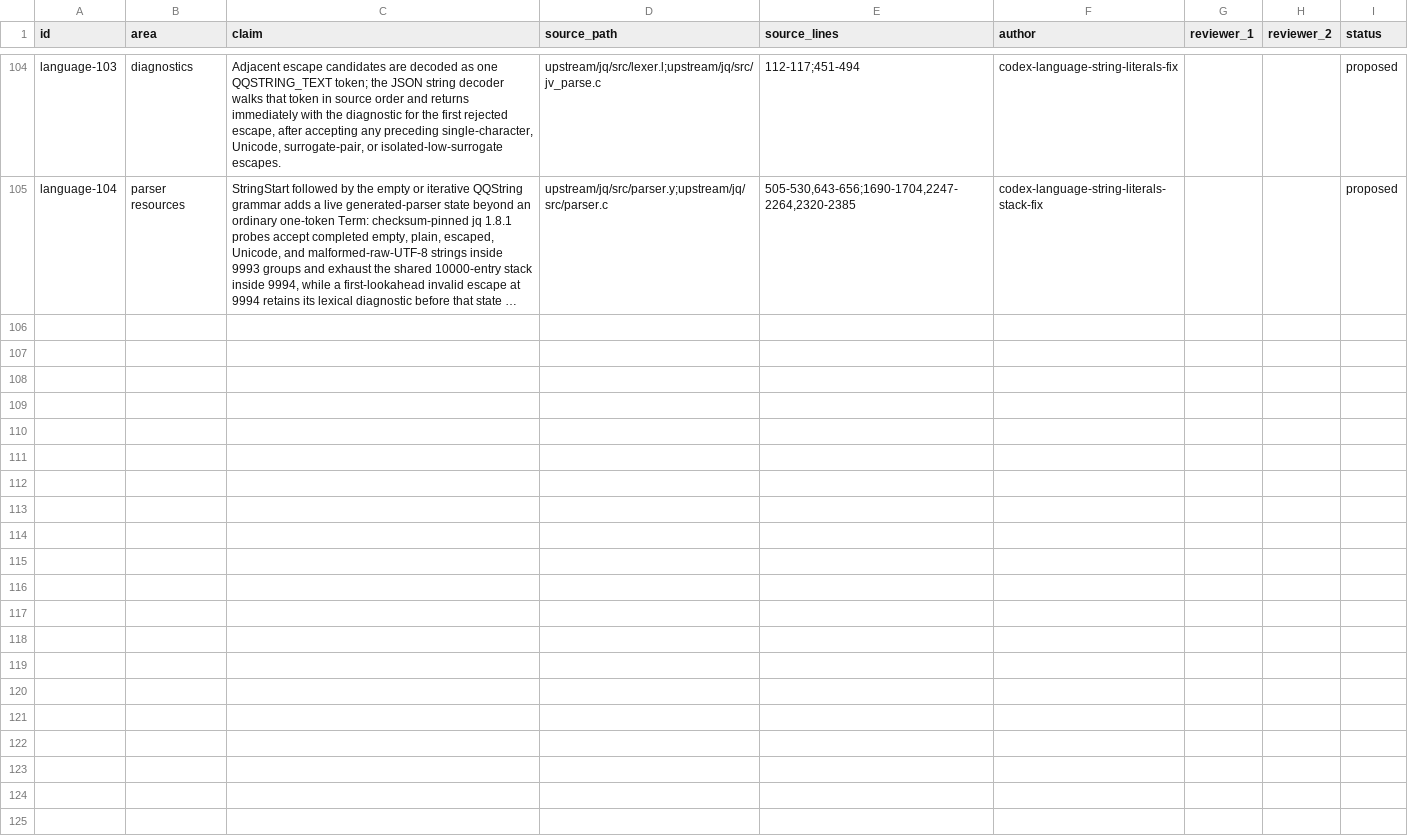
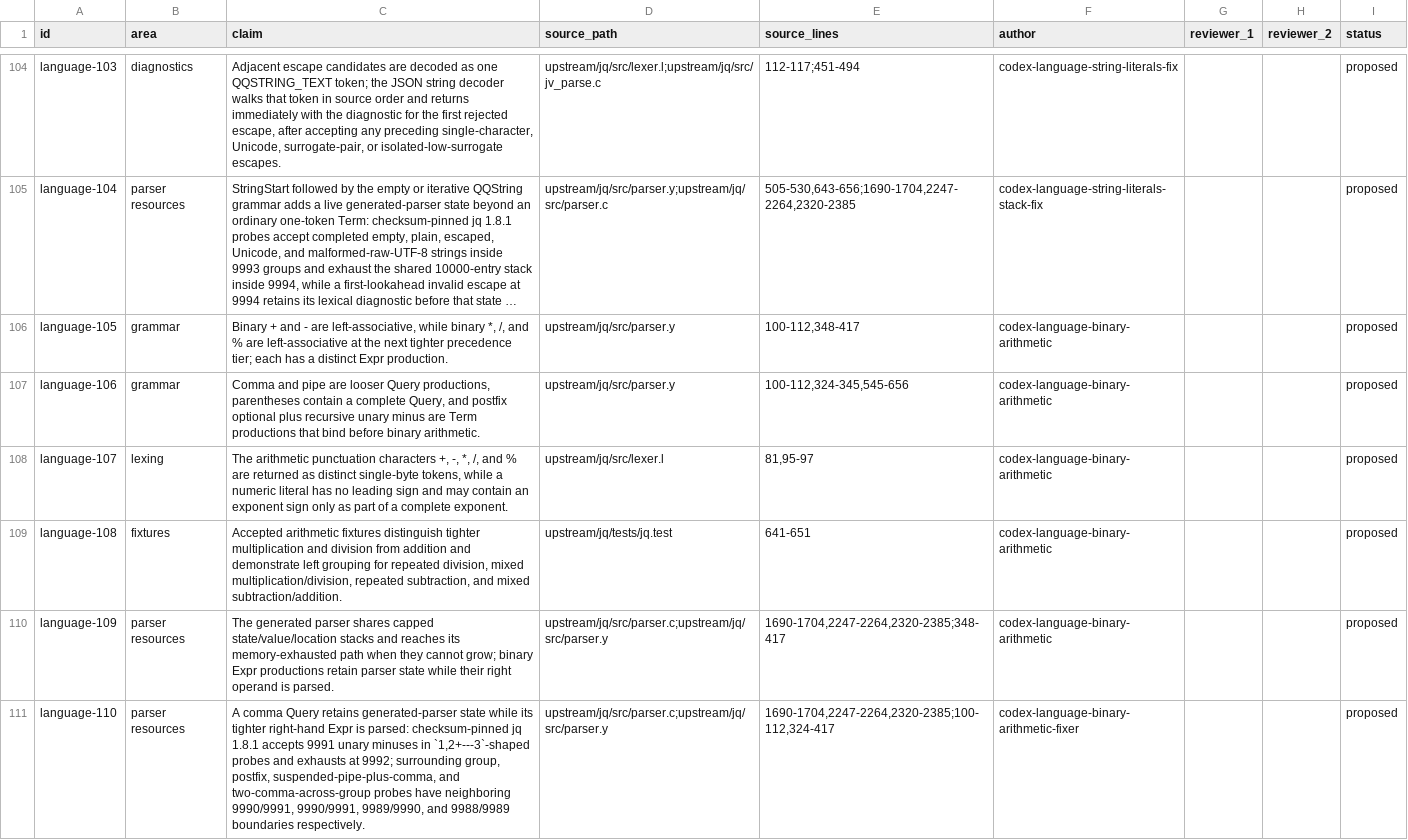
Before and after one commit to yevbar/jq-odin, a TSV file: evidence/claims/language.tsv, drawn as a sheet; only a part is shown, gaps mark what is left out; long unchanged cells end in …; the diff names each change by its address in the sheet, - before the commit and + after, or states it on an @@ line.

Commit message:
feat(syntax): parse binary arithmetic expressions (#51)
* feat(syntax): parse binary arithmetic expressions

* fix(syntax): enforce binary form boundaries

---------

Co-authored-by: yevbar <10301415+yevbar@users.noreply.github.com>

```diff
--- a/evidence/claims/language.tsv
+++ b/evidence/claims/language.tsv
+row 106: language-105 | grammar | Binary + and - are left-associative, while binary *, /, and % are left-associative at the next tighter precedence tier; each has a distinct Expr production. | upstream/jq/src/parser.y | 100-112,348-417 | codex-language-binary-arithmetic |  |  | proposed
+row 107: language-106 | grammar | Comma and pipe are looser Query productions, parentheses contain a complete Query, and postfix optional plus recursive unary minus are Term productions that bind before binary arithmetic. | upstream/jq/src/parser.y | 100-112,324-345,545-656 | codex-language-binary-arithmetic |  |  | proposed
+row 108: language-107 | lexing | The arithmetic punctuation characters +, -, *, /, and % are returned as distinct single-byte tokens, while a numeric literal has no leading sign and may contain an exponent sign only as part of a complete exponent. | upstream/jq/src/lexer.l | 81,95-97 | codex-language-binary-arithmetic |  |  | proposed
+row 109: language-108 | fixtures | Accepted arithmetic fixtures distinguish tighter multiplication and division from addition and demonstrate left grouping for repeated division, mixed multiplication/division, repeated subtraction, and mixed subtraction/addition. | upstream/jq/tests/jq.test | 641-651 | codex-language-binary-arithmetic |  |  | proposed
+row 110: language-109 | parser resources | The generated parser shares capped state/value/location stacks and reaches its memory-exhausted path when they cannot grow; binary Expr productions retain parser state while their right operand is parsed. | upstream/jq/src/parser.c;upstream/jq/src/parser.y | 1690-1704,2247-2264,2320-2385;348-417 | codex-language-binary-arithmetic |  |  | proposed
+row 111: language-110 | parser resources | A comma Query retains generated-parser state while its tighter right-hand Expr is parsed: checksum-pinned jq 1.8.1 accepts 9991 unary minuses in `1,2+---3`-shaped probes and exhausts at 9992; surrounding group, postfix, suspended-pipe-plus-comma, and two-comma-across-group probes have neighboring 9990/9991, 9990/9991, 9989/9990, and 9988/9989 boundaries respectively. | upstream/jq/src/parser.c;upstream/jq/src/parser.y | 1690-1704,2247-2264,2320-2385;100-112,324-417 | codex-language-binary-arithmetic-fixer |  |  | proposed
```
Also changed, not shown: evidence/ownership/language.tsv, 5 other files.
